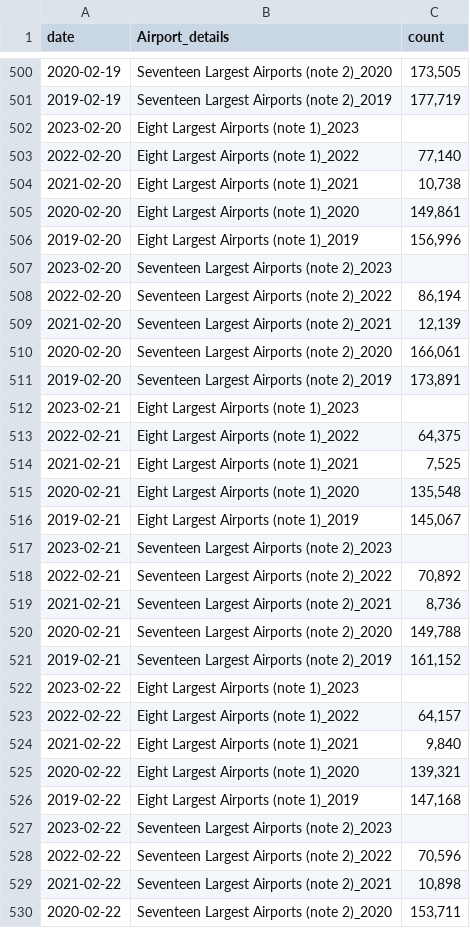
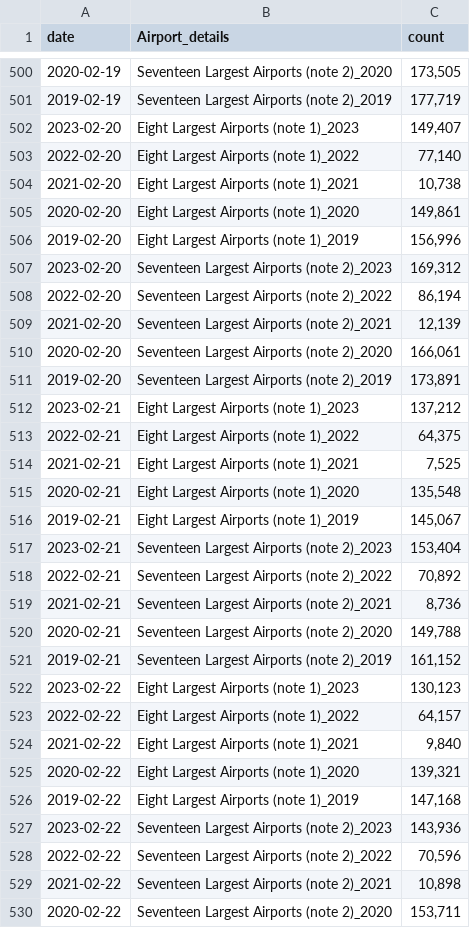
Before and after one commit to shamanthc/bdl-lde-public, a CSV file: Data/Screened_Passengers.csv, drawn as a sheet; only a part is shown, gaps mark what is left out; the diff covers the shown part only.

```diff
--- a/Data/Screened_Passengers.csv
+++ b/Data/Screened_Passengers.csv
@@ -501,3 +501,3 @@
 2019-02-19,"Seventeen Largest Airports (note 2)_2019","177,719"
-2023-02-20,"Eight Largest Airports (note 1)_2023",""
+2023-02-20,"Eight Largest Airports (note 1)_2023","149,407"
 2022-02-20,"Eight Largest Airports (note 1)_2022","77,140"
@@ -506,3 +506,3 @@
 2019-02-20,"Eight Largest Airports (note 1)_2019","156,996"
-2023-02-20,"Seventeen Largest Airports (note 2)_2023",""
+2023-02-20,"Seventeen Largest Airports (note 2)_2023","169,312"
 2022-02-20,"Seventeen Largest Airports (note 2)_2022","86,194"
@@ -511,3 +511,3 @@
 2019-02-20,"Seventeen Largest Airports (note 2)_2019","173,891"
-2023-02-21,"Eight Largest Airports (note 1)_2023",""
+2023-02-21,"Eight Largest Airports (note 1)_2023","137,212"
 2022-02-21,"Eight Largest Airports (note 1)_2022","64,375"
@@ -516,3 +516,3 @@
 2019-02-21,"Eight Largest Airports (note 1)_2019","145,067"
-2023-02-21,"Seventeen Largest Airports (note 2)_2023",""
+2023-02-21,"Seventeen Largest Airports (note 2)_2023","153,404"
 2022-02-21,"Seventeen Largest Airports (note 2)_2022","70,892"
@@ -521,3 +521,3 @@
 2019-02-21,"Seventeen Largest Airports (note 2)_2019","161,152"
-2023-02-22,"Eight Largest Airports (note 1)_2023",""
+2023-02-22,"Eight Largest Airports (note 1)_2023","130,123"
 2022-02-22,"Eight Largest Airports (note 1)_2022","64,157"
@@ -526,3 +526,3 @@
 2019-02-22,"Eight Largest Airports (note 1)_2019","147,168"
-2023-02-22,"Seventeen Largest Airports (note 2)_2023",""
+2023-02-22,"Seventeen Largest Airports (note 2)_2023","143,936"
 2022-02-22,"Seventeen Largest Airports (note 2)_2022","70,596"
```
Also changed, not shown: 8 edited cells elsewhere in this file.
